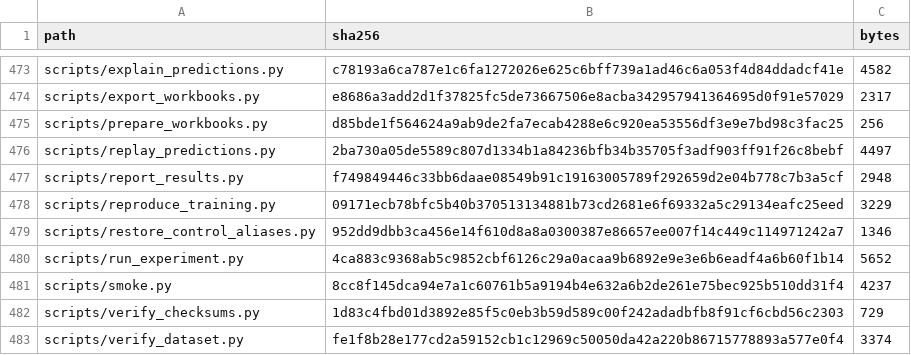
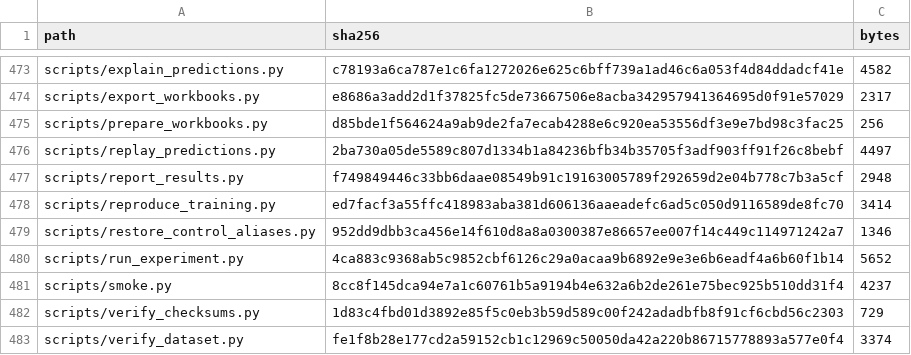
Before and after one commit to fffaang/impact-force-time-history-prediction, a CSV file: SHA256SUMS.csv, drawn as a sheet; only a part is shown, gaps mark what is left out.

Commit message:
Enforce total wall-clock budget in fresh reproduction entry point

```diff
--- a/SHA256SUMS.csv
+++ b/SHA256SUMS.csv
@@ -477,3 +477,3 @@ scripts/replay_predictions.py,2ba730a05de5589c807d1334b1a84236bfb34b35705f3adf90
 scripts/report_results.py,f749849446c33bb6daae08549b91c19163005789f292659d2e04b778c7b3a5cf,2948
-scripts/reproduce_training.py,09171ecb78bfc5b40b370513134881b73cd2681e6f69332a5c29134eafc25eed,3229
+scripts/reproduce_training.py,ed7facf3a55ffc418983aba381d606136aaeadefc6ad5c050d9116589de8fc70,3414
 scripts/restore_control_aliases.py,952dd9dbb3ca456e14f610d8a8a0300387e86657ee007f14c449c114971242a7,1346
```
Also changed, not shown: 1 other file.
